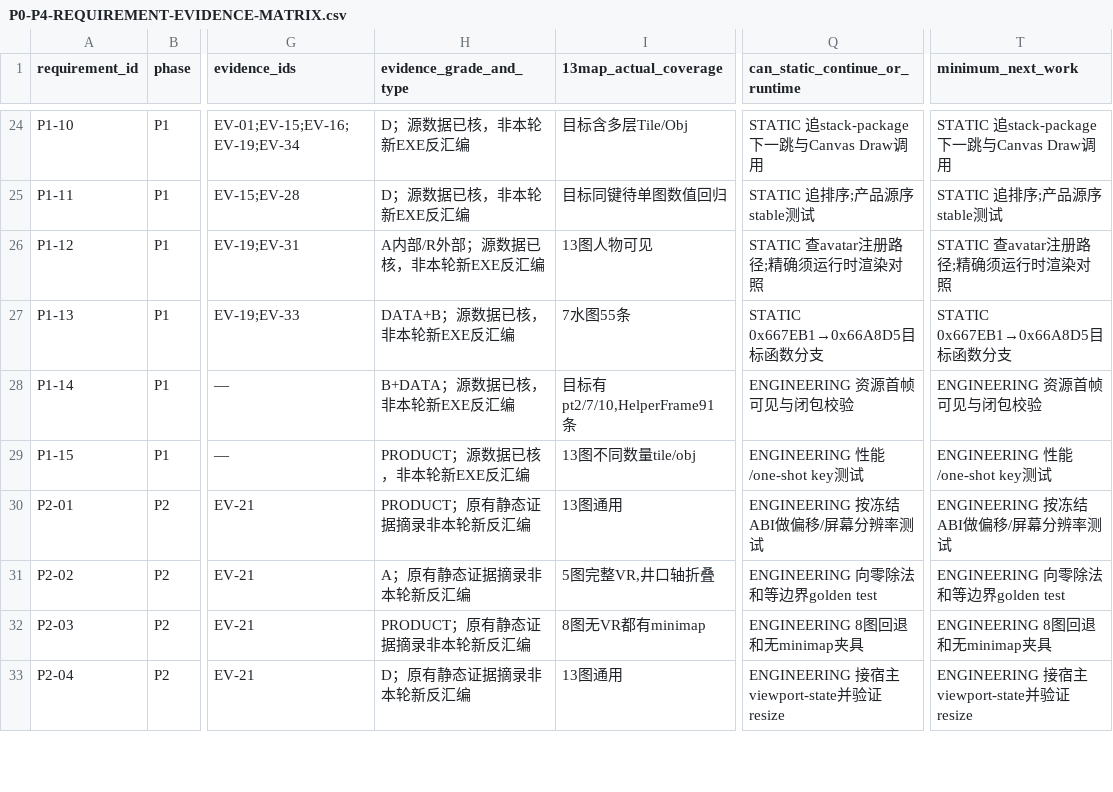
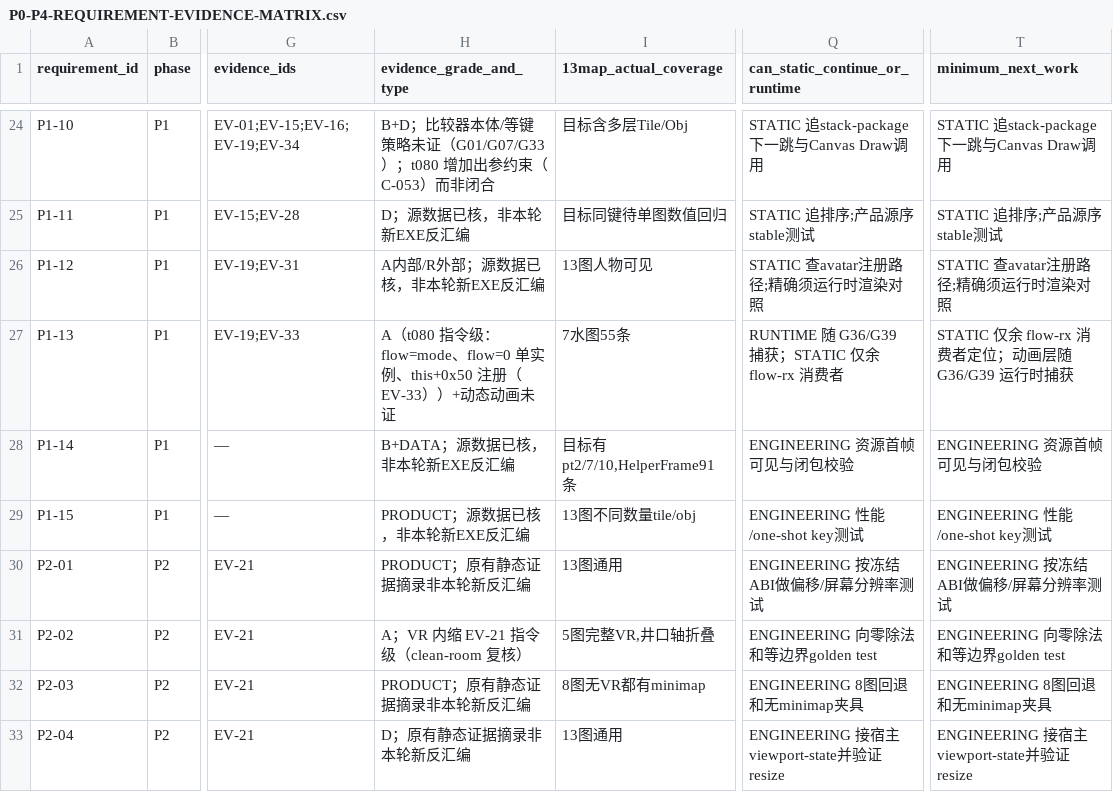
Before and after one commit to lithdoo-labs/adventure-island, a CSV file: research/result/stage-readiness/P0-P4-REQUIREMENT-EVIDENCE-MATRIX.csv, drawn as a sheet; only a part is shown, gaps mark what is left out; the diff covers the shown part only; the diff names each change by its address in the sheet, - before the commit and + after, or states it on an @@ line.

Commit message:
research: reconcile t080 forensic evidence and readiness with independent review
t081 remediation round (ACCEPT-WITH-FIXES from external acceptance), with a
two-phase independent Evidence Integrity Reviewer (blind diagnosis, then
adversarial review of the actual fixes; verdict ACCEPT-WITH-CORRECTIONS,
corrections applied; record at forensics/REVIEW-T081-REMEDIATION.md).

F1: EV-37 climb-exit args corrected to (move,0,0,0) (three push ebx
@0x9D8206/07/0D re-verified from bytes); no ACTIVE store carries the
superseded form; audit-context quotes preserved.

F4: EV-34 normalized to EXE-only with full SHA-256 and corrected arg labels
(arg1=OUT runtime-bound, arg2=x-int 0x331, arg3=y-int 0x332, arg4-6=0,
arg7=V{VT_UNKNOWN,layer}, arg8=V{VT_ERROR,missing}); new EV-42 records the
Gr2D side (40-slot vtable + slot25 trivial-setter body, full DLL hash);
C-053 refs EV-34;EV-42; claim meaning unchanged; G24/G27 not closed.

F2: all 21 EV-33..41-citing matrix rows re-graded with scoped honest grades
(stale whole-row descriptions removed, completed static steps dropped);
P4-04 kept RE-READY with explicit bounded coordinate-commit scope, A-grade,
blocks=否(限界), opcode-table residual disclosed; validator surfaced 11 more
stale-grade RE-READY rows (grades rewritten to name actual backing) and 3
RE-READY rows with zero evidence refs (P0-01/P0-09/P4-01 honestly downgraded
to RE-GAP-STATIC with recovery paths); readiness report synced.

F3: readiness report corrected in place (14 locations): three-era baseline
accounting (clean-room 35 gaps -> t080 start 41 -> t080 end 41; 47->60
claims, 32->41 evidence), P4 summary/detail rewritten to 'coordinate-commit
sub-behavior now has direct static evidence' with residuals listed, draft-
chain status updated, resolved preconditions cleared; NOT STAGE-READY kept.

Extras: R13 record verdict-table arg labels fixed; INDEPENDENT-STATIC-REVIEW
overstated 'all applied' claim corrected with t081 addendum.

Validator CHECK 16 added (EVID-SHA 64-hex/no-ellipsis + compound source
mapping; ARGS-AGREE/STALE-ARGS regression with bounded audit-context
exemption; MATRIX-REF/STALE-SOURCE/READY-CONFLICT incl. boundary disclosure;
REPORT-STALE/MARKER). Purely additive (+190 lines, zero deletions).
Tests 24 -> 34 (positives + per-rule negatives + audit-context negative-
control). Gates: validator PASS 0/0; 34/34 tests OK; ledger 60/42/41;
gaps.csv untouched; frozen ABI + LoomRealm pin unchanged.

```diff
--- a/research/result/stage-readiness/P0-P4-REQUIREMENT-EVIDENCE-MATRIX.csv
+++ b/research/result/stage-readiness/P0-P4-REQUIREMENT-EVIDENCE-MATRIX.csv
-H24 (evidence_grade_and_type): D；源数据已核，非本轮新EXE反汇编
+H24 (evidence_grade_and_type): B+D；比较器本体/等键策略未证（G01/G07/G33）；t080 增加出参约束（C-053）而非闭合
-H27 (evidence_grade_and_type): DATA+B；源数据已核，非本轮新EXE反汇编
+H27 (evidence_grade_and_type): A（t080 指令级：flow=mode、flow=0 单实例、this+0x50 注册（EV-33））+动态动画未证
-Q27 (can_static_continue_or_runtime): STATIC 0x667EB1→0x66A8D5目标函数分支
+Q27 (can_static_continue_or_runtime): RUNTIME 随 G36/G39 捕获；STATIC 仅余 flow-rx 消费者
-T27 (minimum_next_work): STATIC 0x667EB1→0x66A8D5目标函数分支
+T27 (minimum_next_work): STATIC 仅余 flow-rx 消费者定位；动画层随 G36/G39 运行时捕获
-H31 (evidence_grade_and_type): A；原有静态证据摘录非本轮新反汇编
+H31 (evidence_grade_and_type): A；VR 内缩 EV-21 指令级（clean-room 复核）
```
Also changed, not shown: 64 edited cells elsewhere in this file, research/result/clean-room/CLAIM-CONSISTENCY-REGISTER.csv, research/result/clean-room/EVIDENCE-INDEX.csv, 8 other files.
